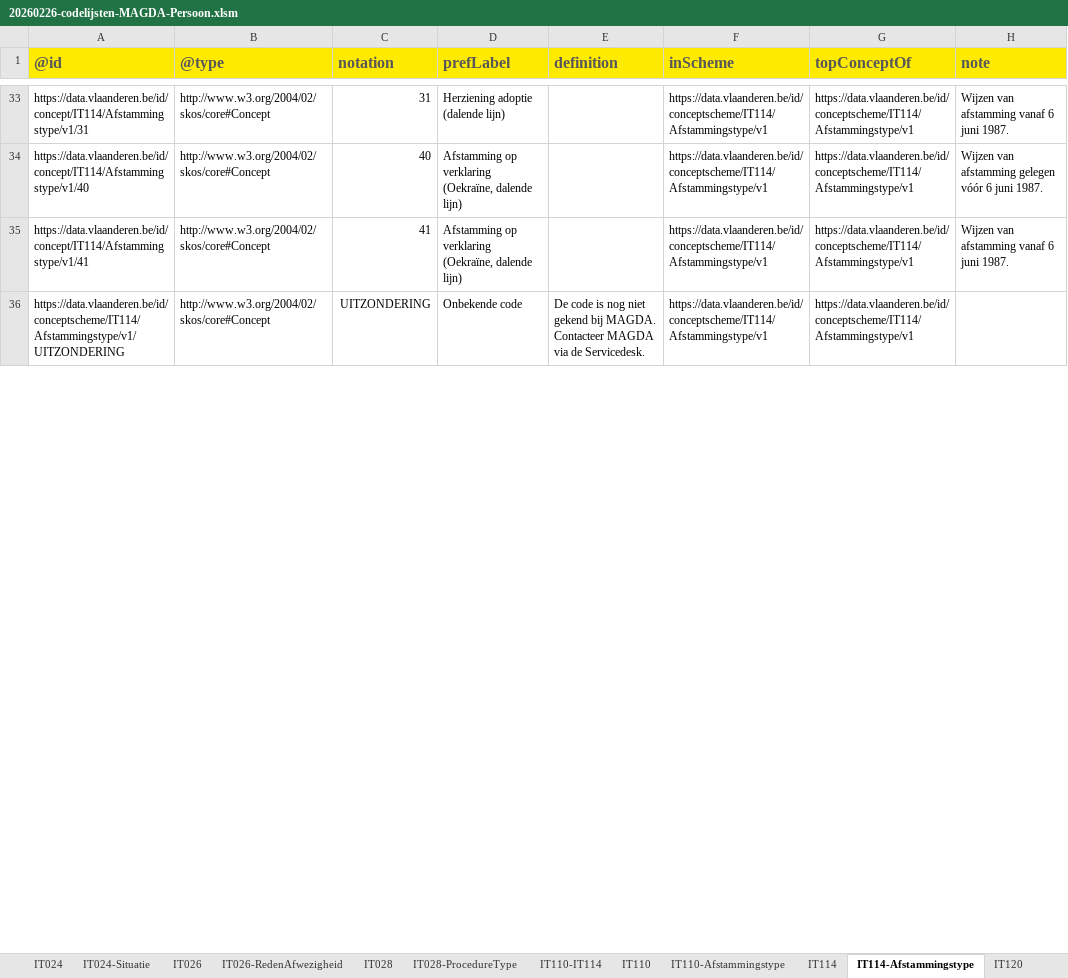
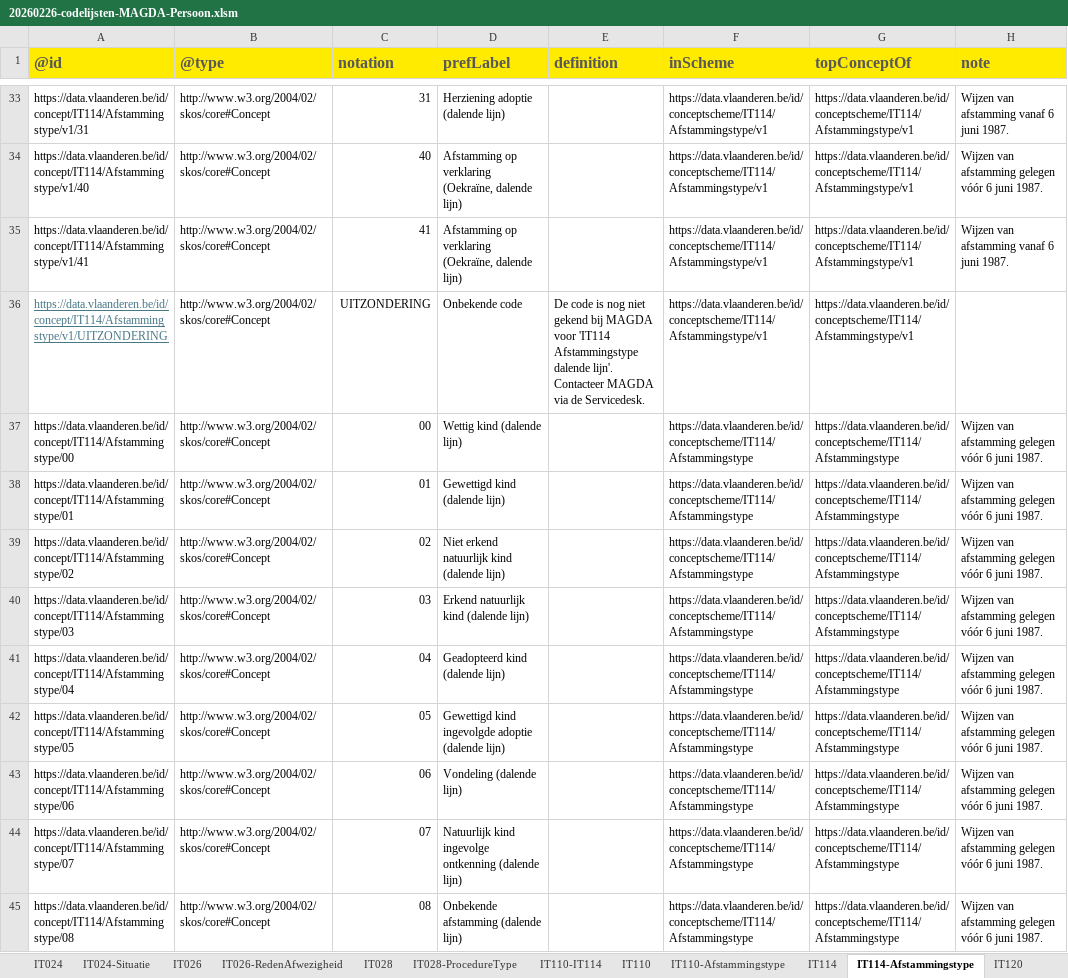
Before and after one commit to Informatievlaanderen/OSLOthema-persoon, an Excel workbook: resources/OSLO-Persoon-MAGDA-IM/20260226-codelijsten-MAGDA-Persoon.xlsm, sheet IT114-Afstammingstype, drawn as a sheet; only a part is shown, gaps mark what is left out; values as stored, in another font and other column widths than the file's, no borders; 1 other sheet too large or unreadable and not compared; the diff covers the shown part only; the diff names each change by its address in the sheet, - before the commit and + after, or states it on an @@ line.

Commit message:
OSLO-Persoon-MAGDA-IM: add versionless codelijsten

```diff
--- a/resources/OSLO-Persoon-MAGDA-IM/20260226-codelijsten-MAGDA-Persoon.xlsm (sheet IT114-Afstammingstype)
+++ b/resources/OSLO-Persoon-MAGDA-IM/20260226-codelijsten-MAGDA-Persoon.xlsm (sheet IT114-Afstammingstype)
-A36 (@id): https://data.vlaanderen.be/id/conceptscheme/IT114/Afstammingstype/v1/UITZONDERING
+A36 (@id): https://data.vlaanderen.be/id/concept/IT114/Afstammingstype/v1/UITZONDERING
@@ A36 underline: off → on, text colour: black → #467886 @@
-E36 (definition): …gekend bij MAGDA. Contacteer MAGDA…
+E36 (definition): …gekend bij MAGDA voor 'IT114 Afstammingstype dalende lijn'. Contacteer MAGDA…
+row 37: https://data.vlaanderen.be/id/concept/IT114/Afstammingstype/00 | http://www.w3.org/2004/02/skos/core#Concept | 00 | Wettig kind (dalende lijn) |  | https://data.vlaanderen.be/id/conceptscheme/IT114/Afstammingstype | https://data.vlaanderen.be/id/conceptscheme/IT114/Afstammingstype | Wijzen van afstamming gelegen vóór 6 juni 1987.
+row 38: https://data.vlaanderen.be/id/concept/IT114/Afstammingstype/01 | http://www.w3.org/2004/02/skos/core#Concept | 01 | Gewettigd kind (dalende lijn) |  | https://data.vlaanderen.be/id/conceptscheme/IT114/Afstammingstype | https://data.vlaanderen.be/id/conceptscheme/IT114/Afstammingstype | Wijzen van afstamming gelegen vóór 6 juni 1987.
+row 39: https://data.vlaanderen.be/id/concept/IT114/Afstammingstype/02 | http://www.w3.org/2004/02/skos/core#Concept | 02 | Niet erkend natuurlijk kind (dalende lijn) |  | https://data.vlaanderen.be/id/conceptscheme/IT114/Afstammingstype | https://data.vlaanderen.be/id/conceptscheme/IT114/Afstammingstype | Wijzen van afstamming gelegen vóór 6 juni 1987.
+row 40: https://data.vlaanderen.be/id/concept/IT114/Afstammingstype/03 | http://www.w3.org/2004/02/skos/core#Concept | 03 | Erkend natuurlijk kind (dalende lijn) |  | https://data.vlaanderen.be/id/conceptscheme/IT114/Afstammingstype | https://data.vlaanderen.be/id/conceptscheme/IT114/Afstammingstype | Wijzen van afstamming gelegen vóór 6 juni 1987.
+row 41: https://data.vlaanderen.be/id/concept/IT114/Afstammingstype/04 | http://www.w3.org/2004/02/skos/core#Concept | 04 | Geadopteerd kind (dalende lijn) |  | https://data.vlaanderen.be/id/conceptscheme/IT114/Afstammingstype | https://data.vlaanderen.be/id/conceptscheme/IT114/Afstammingstype | Wijzen van afstamming gelegen vóór 6 juni 1987.
+row 42: https://data.vlaanderen.be/id/concept/IT114/Afstammingstype/05 | http://www.w3.org/2004/02/skos/core#Concept | 05 | Gewettigd kind ingevolgde adoptie (dalende lijn) |  | https://data.vlaanderen.be/id/conceptscheme/IT114/Afstammingstype | https://data.vlaanderen.be/id/conceptscheme/IT114/Afstammingstype | Wijzen van afstamming gelegen vóór 6 juni 1987.
+row 43: https://data.vlaanderen.be/id/concept/IT114/Afstammingstype/06 | http://www.w3.org/2004/02/skos/core#Concept | 06 | Vondeling (dalende lijn) |  | https://data.vlaanderen.be/id/conceptscheme/IT114/Afstammingstype | https://data.vlaanderen.be/id/conceptscheme/IT114/Afstammingstype | Wijzen van afstamming gelegen vóór 6 juni 1987.
+row 44: https://data.vlaanderen.be/id/concept/IT114/Afstammingstype/07 | http://www.w3.org/2004/02/skos/core#Concept | 07 | Natuurlijk kind ingevolge ontkenning (dalende lijn) |  | https://data.vlaanderen.be/id/conceptscheme/IT114/Afstammingstype | https://data.vlaanderen.be/id/conceptscheme/IT114/Afstammingstype | Wijzen van afstamming gelegen vóór 6 juni 1987.
+row 45: https://data.vlaanderen.be/id/concept/IT114/Afstammingstype/08 | http://www.w3.org/2004/02/skos/core#Concept | 08 | Onbekende afstamming (dalende lijn) |  | https://data.vlaanderen.be/id/conceptscheme/IT114/Afstammingstype | https://data.vlaanderen.be/id/conceptscheme/IT114/Afstammingstype | Wijzen van afstamming gelegen vóór 6 juni 1987.
```
Also changed, not shown: 26 added rows and 2 edited cells elsewhere in this sheet, sheet IT110-Afstammingstype, sheet MAGDA-Uitzonderingen, sheet IT001-Dossierstatus, sheet IT141-Gezinsrelatietype, sheet IT120-BurgerlijkeStaattype, sheet IT026-RedenAfwezigheid, 8 more sheets, 34 other files.
